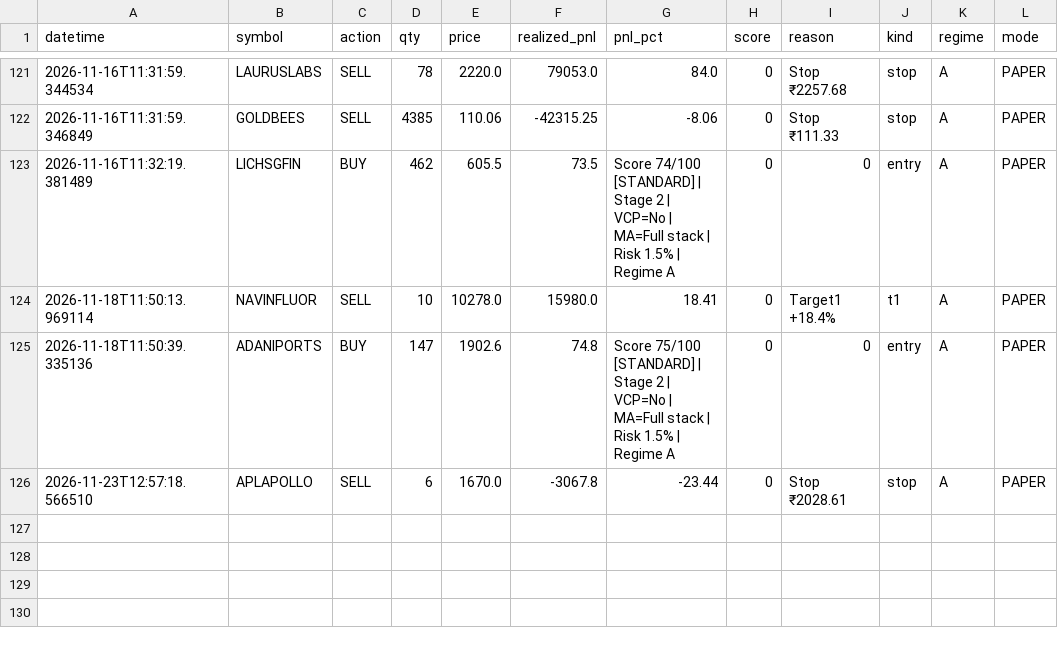
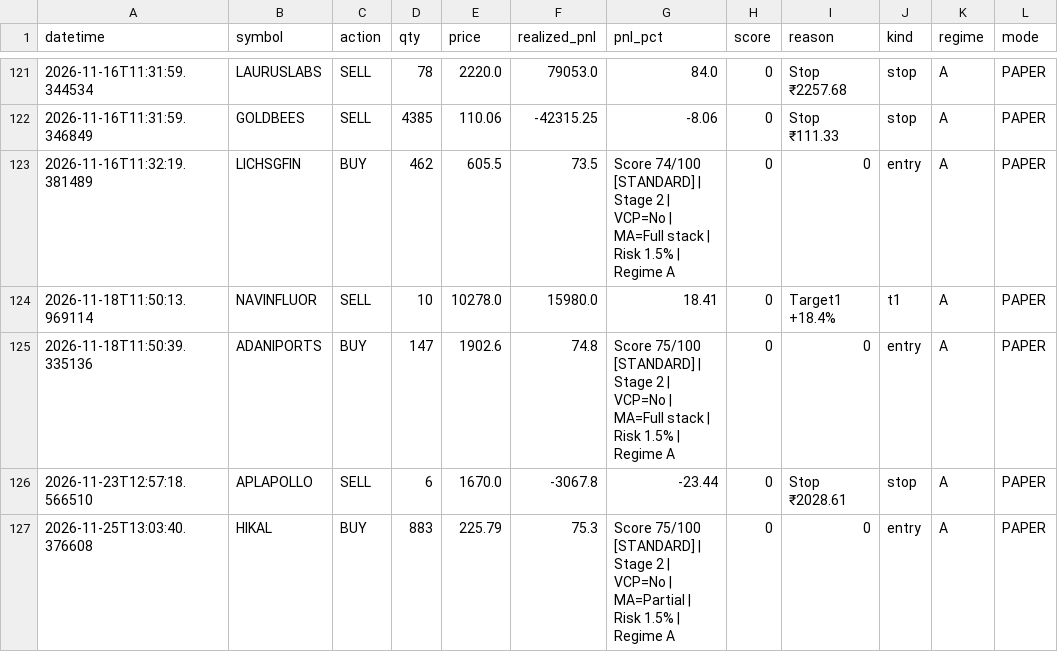
Before and after one commit to Pilluster/Paper-Trading, a CSV file: reports/trade_journal.csv, drawn as a sheet; only a part is shown, gaps mark what is left out.

```diff
--- a/reports/trade_journal.csv
+++ b/reports/trade_journal.csv
@@ -126 +126,2 @@ datetime,symbol,action,qty,price,realized_pnl,pnl_pct,score,reason,kind,regime,m
 2026-11-23T12:57:18.566510,APLAPOLLO,SELL,6,1670.0,-3067.8,-23.44,0,Stop ₹2028.61,stop,A,PAPER
+2026-11-25T13:03:40.376608,HIKAL,BUY,883,225.79,75.3,Score 75/100 [STANDARD] | Stage 2 | VCP=No | MA=Partial | Risk 1.5% | Regime A,0,0,entry,A,PAPER
```
Also changed, not shown: 3 other files.
